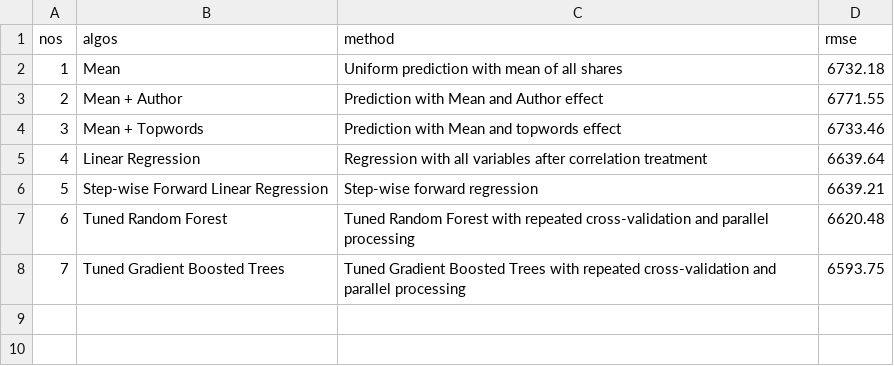
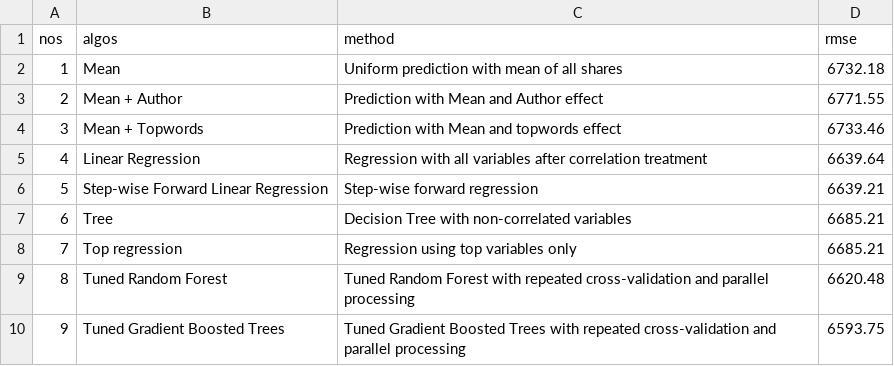
Before and after one commit to LeakeyMokaya/BST-260-Final-project-Mashable-Prediction, a CSV file: Mashable_shares_prediction/RMSEs.csv, drawn as a sheet; addresses are those after the commit; the diff names each change by its address in the sheet, - before the commit and + after, or states it on an @@ line.

```diff
--- a/Mashable_shares_prediction/RMSEs.csv
+++ b/Mashable_shares_prediction/RMSEs.csv
+row 7: 6 | Tree | Decision Tree with non-correlated variables | 6685.21
+row 8: 7 | Top regression | Regression using top variables only | 6685.21
@@ column A (nos) renumbered from row 9 down @@
```
Also changed, not shown: 24 other files.
